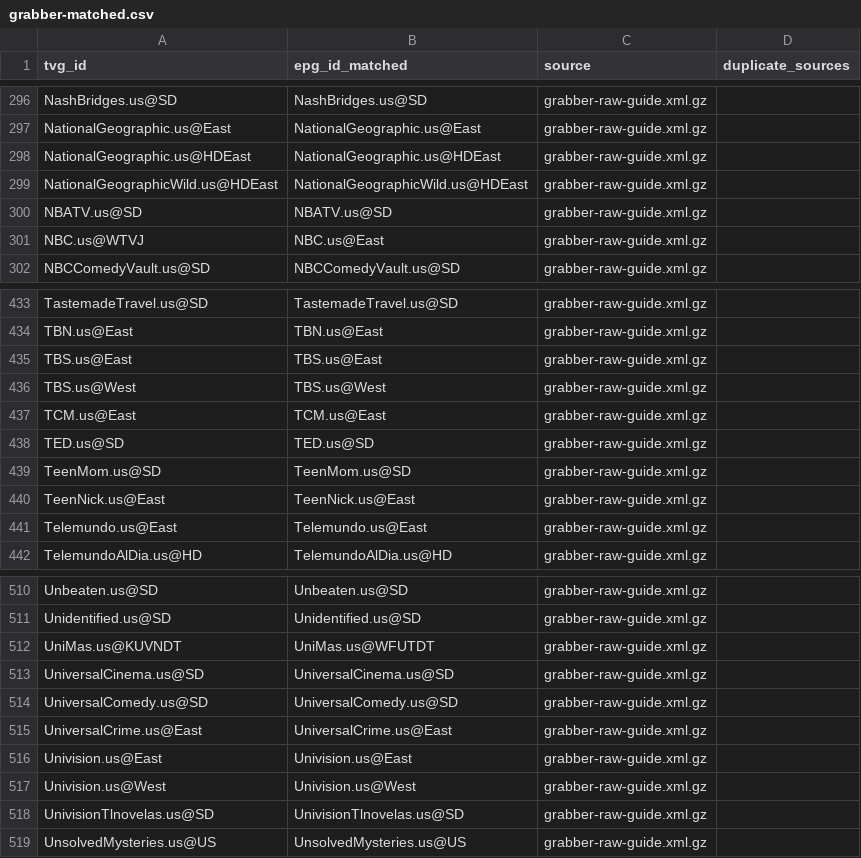
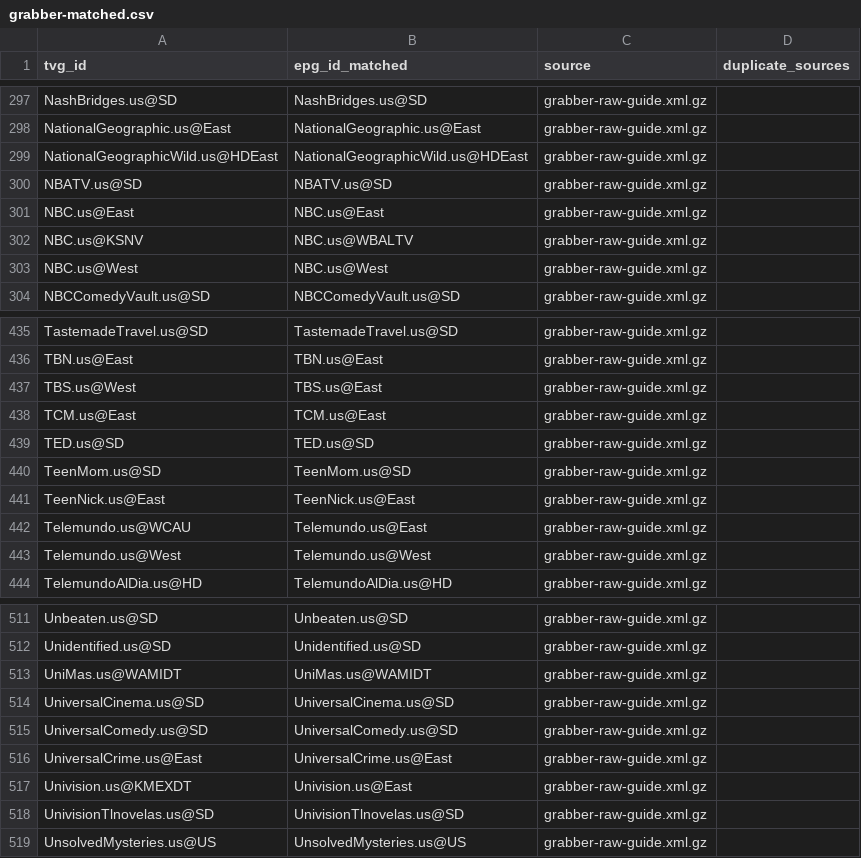
Before and after one commit to umarjamilpc/EPG-LIST-GEN, a CSV file: epgs/US/reports/grabber-matched.csv, drawn as a sheet; only a part is shown, gaps mark what is left out; the diff covers the shown part only.

```diff
--- a/epgs/US/reports/grabber-matched.csv
+++ b/epgs/US/reports/grabber-matched.csv
@@ -297,6 +298,7 @@ NashBridges.us@SD,NashBridges.us@SD,grabber-raw-guide.xml.gz,
 NationalGeographic.us@East,NationalGeographic.us@East,grabber-raw-guide.xml.gz,
-NationalGeographic.us@HDEast,NationalGeographic.us@HDEast,grabber-raw-guide.xml.gz,
 NationalGeographicWild.us@HDEast,NationalGeographicWild.us@HDEast,grabber-raw-guide.xml.gz,
 NBATV.us@SD,NBATV.us@SD,grabber-raw-guide.xml.gz,
-NBC.us@WTVJ,NBC.us@East,grabber-raw-guide.xml.gz,
+NBC.us@East,NBC.us@East,grabber-raw-guide.xml.gz,
+NBC.us@KSNV,NBC.us@WBALTV,grabber-raw-guide.xml.gz,
+NBC.us@West,NBC.us@West,grabber-raw-guide.xml.gz,
 NBCComedyVault.us@SD,NBCComedyVault.us@SD,grabber-raw-guide.xml.gz,
@@ -434,4 +436,3 @@ TastemadeTravel.us@SD,TastemadeTravel.us@SD,grabber-raw-guide.xml.gz,
 TBN.us@East,TBN.us@East,grabber-raw-guide.xml.gz,
-TBS.us@East,TBS.us@East,grabber-raw-guide.xml.gz,
-TBS.us@West,TBS.us@West,grabber-raw-guide.xml.gz,
+TBS.us@West,TBS.us@East,grabber-raw-guide.xml.gz,
 TCM.us@East,TCM.us@East,grabber-raw-guide.xml.gz,
@@ -440,3 +441,4 @@ TeenMom.us@SD,TeenMom.us@SD,grabber-raw-guide.xml.gz,
 TeenNick.us@East,TeenNick.us@East,grabber-raw-guide.xml.gz,
-Telemundo.us@East,Telemundo.us@East,grabber-raw-guide.xml.gz,
+Telemundo.us@WCAU,Telemundo.us@East,grabber-raw-guide.xml.gz,
+Telemundo.us@West,Telemundo.us@West,grabber-raw-guide.xml.gz,
 TelemundoAlDia.us@HD,TelemundoAlDia.us@HD,grabber-raw-guide.xml.gz,
@@ -511,3 +512,3 @@ Unbeaten.us@SD,Unbeaten.us@SD,grabber-raw-guide.xml.gz,
 Unidentified.us@SD,Unidentified.us@SD,grabber-raw-guide.xml.gz,
-UniMas.us@KUVNDT,UniMas.us@WFUTDT,grabber-raw-guide.xml.gz,
+UniMas.us@WAMIDT,UniMas.us@WAMIDT,grabber-raw-guide.xml.gz,
 UniversalCinema.us@SD,UniversalCinema.us@SD,grabber-raw-guide.xml.gz,
@@ -515,4 +516,3 @@ UniversalComedy.us@SD,UniversalComedy.us@SD,grabber-raw-guide.xml.gz,
 UniversalCrime.us@East,UniversalCrime.us@East,grabber-raw-guide.xml.gz,
-Univision.us@East,Univision.us@East,grabber-raw-guide.xml.gz,
-Univision.us@West,Univision.us@West,grabber-raw-guide.xml.gz,
+Univision.us@KMEXDT,Univision.us@East,grabber-raw-guide.xml.gz,
 UnivisionTlnovelas.us@SD,UnivisionTlnovelas.us@SD,grabber-raw-guide.xml.gz,
```
Also changed, not shown: 2 added rows, 2 removed rows and 12 edited cells elsewhere in this file, epgs/US/reports/merge-matched.csv, epgs/US/reports/urls-matched.csv, 12 other files.
